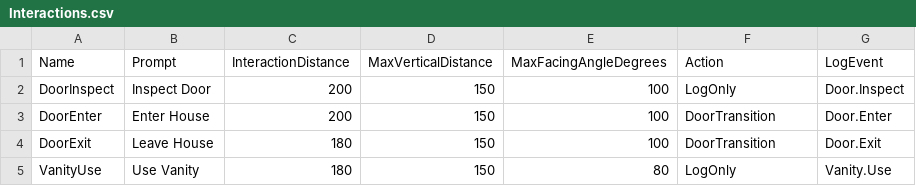
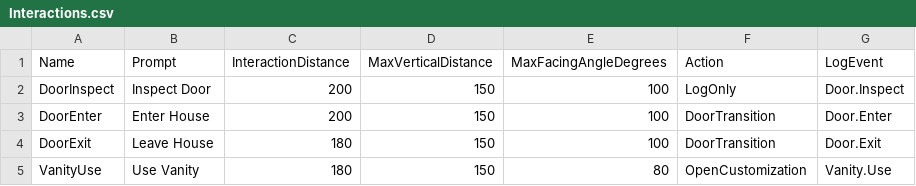
Before and after one commit to DevKelvinWoo/TownAge, a CSV file: Tools/Interaction/Interactions.csv, drawn as a sheet.

Commit message:
Let players try hair dye without leaving the shared village
Open the vanity through the common authority-validated interaction and render
an Idle character from a separate client-only preview level. A hair-only atlas
mask and per-mesh dynamic material keep skin, clothing and other players intact.
The server validates each palette choice and replicates the live appearance.

Constraint: Retain the approved mesh, skeleton, weights and single atlas material slot
Rejected: Tint the entire atlas | recolors skin and clothing
Rejected: OpenLevel for the preview | replaces the shared village session
Rejected: Temporal antialiasing on manual portrait captures | smears facial UVs at low frame rates
Confidence: high
Scope-risk: moderate
Directive: Keep the hair mask resident without coarse mips unless face and limb UV bleed is revalidated
Tested: Editor build/UHT, 13 automation tests, four-color Idle preview/live equality, close-GC-reopen, native remote G-chip-Close with host isolation
Not-tested: Physical Android/iOS, shipping packages, packet loss, account saves or respawn persistence

```diff
--- a/Tools/Interaction/Interactions.csv
+++ b/Tools/Interaction/Interactions.csv
@@ -4,2 +4,2 @@ DoorEnter,Enter House,200,150,100,DoorTransition,Door.Enter
 DoorExit,Leave House,180,150,100,DoorTransition,Door.Exit
-VanityUse,Use Vanity,180,150,80,LogOnly,Vanity.Use
+VanityUse,Use Vanity,180,150,80,OpenCustomization,Vanity.Use
```
Also changed, not shown: 22 other files.
